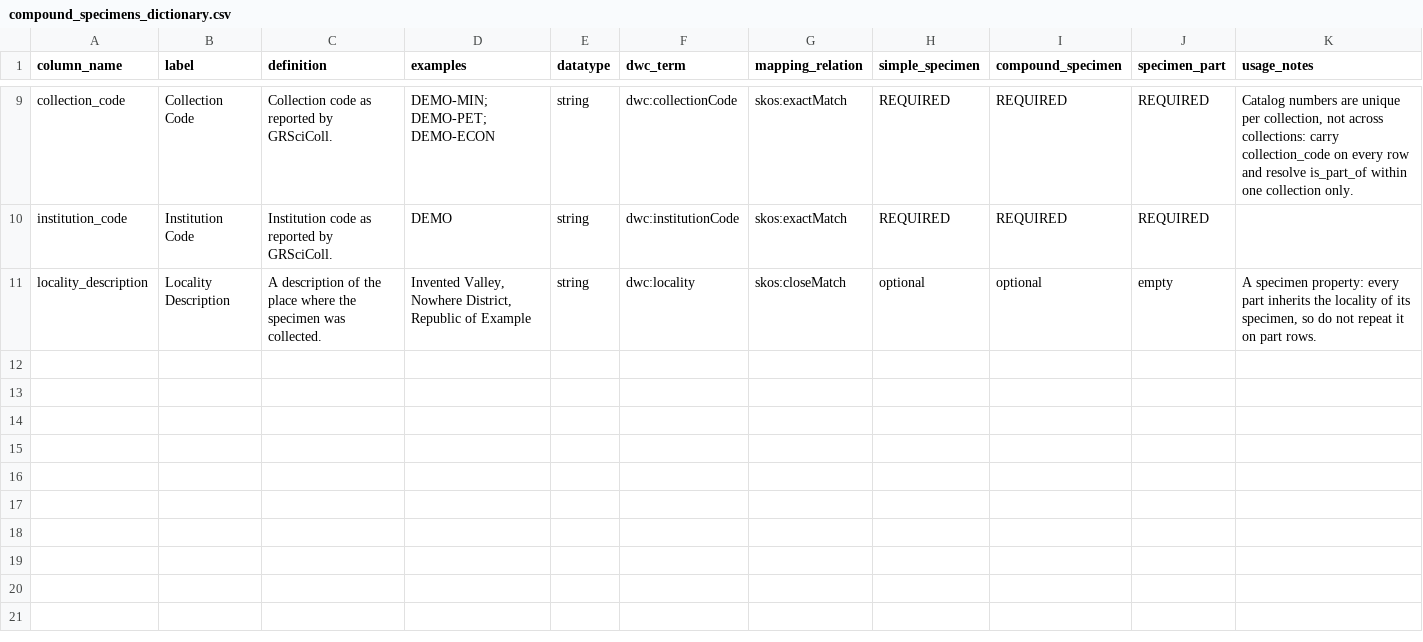
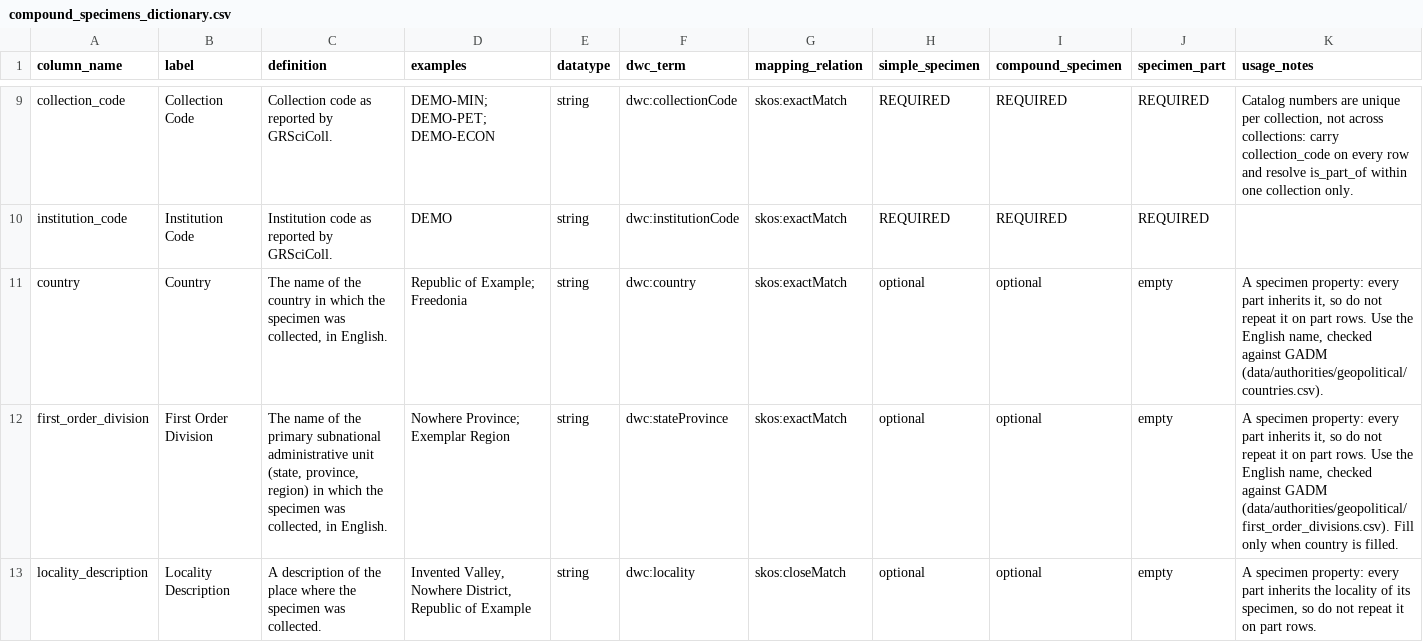
Before and after one commit to ben-norton/tdwg2026-wks10, a CSV file: schemas/compound_specimens/compound_specimens_dictionary.csv, drawn as a sheet; only a part is shown, gaps mark what is left out.

```diff
--- a/schemas/compound_specimens/compound_specimens_dictionary.csv
+++ b/schemas/compound_specimens/compound_specimens_dictionary.csv
@@ -10,2 +10,4 @@ collection_code,Collection Code,Collection code as reported by GRSciColl.,DEMO-M
 institution_code,Institution Code,Institution code as reported by GRSciColl.,DEMO,string,dwc:institutionCode,skos:exactMatch,REQUIRED,REQUIRED,REQUIRED,
+country,Country,"The name of the country in which the specimen was collected, in English.",Republic of Example; Freedonia,string,dwc:country,skos:exactMatch,optional,optional,empty,"A specimen property: every part inherits it, so do not repeat it on part rows. Use the English name, checked against GADM (data/authorities/geopolitical/countries.csv)."
+first_order_division,First Order Division,"The name of the primary subnational administrative unit (state, province, region) in which the specimen was collected, in English.",Nowhere Province; Exemplar Region,string,dwc:stateProvince,skos:exactMatch,optional,optional,empty,"A specimen property: every part inherits it, so do not repeat it on part rows. Use the English name, checked against GADM (data/authorities/geopolitical/first_order_divisions.csv). Fill only when country is filled."
 locality_description,Locality Description,A description of the place where the specimen was collected.,"Invented Valley, Nowhere District, Republic of Example",string,dwc:locality,skos:closeMatch,optional,optional,empty,"A specimen property: every part inherits the locality of its specimen, so do not repeat it on part rows."
```
Also changed, not shown: 59 other files.
